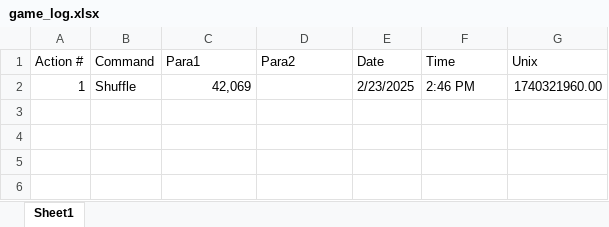
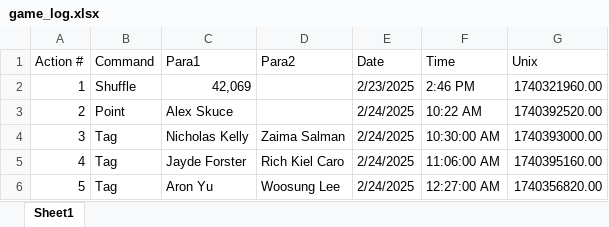
Before and after one commit to SalishGradTag/SalishGradTag.github.io, an Excel workbook: src/game_log.xlsx, sheet Sheet1, drawn as a sheet; values as stored, in another font and other column widths than the file's, no borders; table styles not drawn; the diff names each change by its address in the sheet, - before the commit and + after, or states it on an @@ line.

```diff
--- a/src/game_log.xlsx (sheet Sheet1)
+++ b/src/game_log.xlsx (sheet Sheet1)
+row 3: 2 | Point | Alex Skuce |  | 2/24/2025 | 10:22 AM | 1740392520.00
+row 4: 3 | Tag | Nicholas Kelly | Zaima Salman | 2/24/2025 | 10:30:00 AM | 1740393000.00
+row 5: 4 | Tag | Jayde Forster | Rich Kiel Caro | 2/24/2025 | 11:06:00 AM | 1740395160.00
+row 6: 5 | Tag | Aron Yu | Woosung Lee | 2/24/2025 | 12:27:00 AM | 1740356820.00
```
Also changed, not shown: 2 other files.
